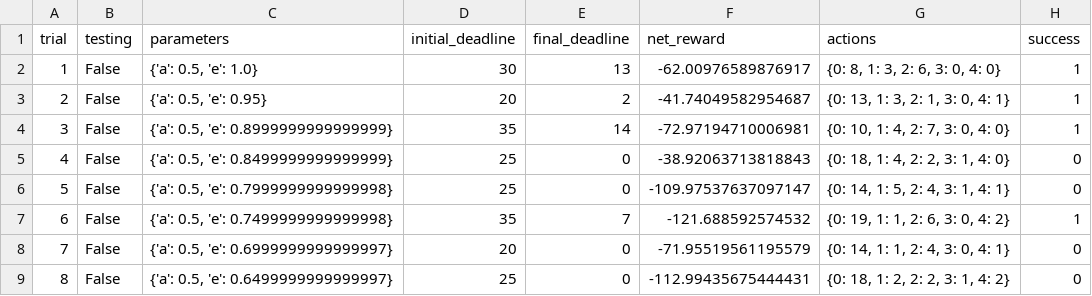
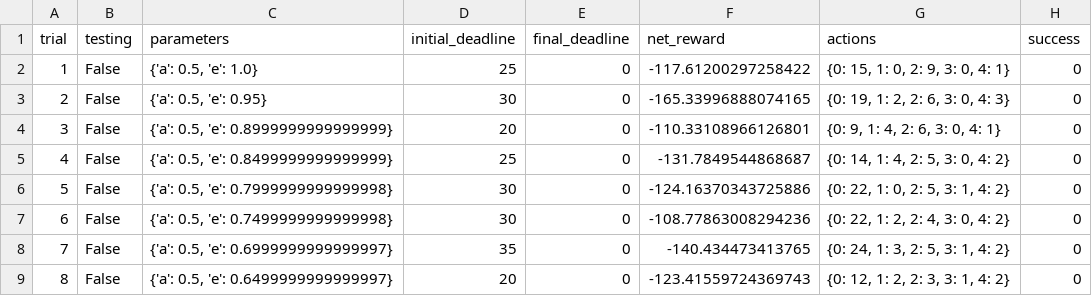
Before and after one commit to rachitagrawal/smartcab, a CSV file: logs/sim_default-learning.csv, drawn as a sheet; only a part is shown; the diff covers the shown part only.

```diff
--- a/logs/sim_default-learning.csv
+++ b/logs/sim_default-learning.csv
@@ -1,9 +1,9 @@
 trial,testing,parameters,initial_deadline,final_deadline,net_reward,actions,success
-1,False,"{'a': 0.5, 'e': 1.0}",30,13,-62.00976589876917,"{0: 8, 1: 3, 2: 6, 3: 0, 4: 0}",1
-2,False,"{'a': 0.5, 'e': 0.95}",20,2,-41.74049582954687,"{0: 13, 1: 3, 2: 1, 3: 0, 4: 1}",1
-3,False,"{'a': 0.5, 'e': 0.8999999999999999}",35,14,-72.97194710006981,"{0: 10, 1: 4, 2: 7, 3: 0, 4: 0}",1
-4,False,"{'a': 0.5, 'e': 0.8499999999999999}",25,0,-38.92063713818843,"{0: 18, 1: 4, 2: 2, 3: 1, 4: 0}",0
-5,False,"{'a': 0.5, 'e': 0.7999999999999998}",25,0,-109.97537637097147,"{0: 14, 1: 5, 2: 4, 3: 1, 4: 1}",0
-6,False,"{'a': 0.5, 'e': 0.7499999999999998}",35,7,-121.688592574532,"{0: 19, 1: 1, 2: 6, 3: 0, 4: 2}",1
-7,False,"{'a': 0.5, 'e': 0.6999999999999997}",20,0,-71.95519561195579,"{0: 14, 1: 1, 2: 4, 3: 0, 4: 1}",0
-8,False,"{'a': 0.5, 'e': 0.6499999999999997}",25,0,-112.99435675444431,"{0: 18, 1: 2, 2: 2, 3: 1, 4: 2}",0
+1,False,"{'a': 0.5, 'e': 1.0}",25,0,-117.61200297258422,"{0: 15, 1: 0, 2: 9, 3: 0, 4: 1}",0
+2,False,"{'a': 0.5, 'e': 0.95}",30,0,-165.33996888074165,"{0: 19, 1: 2, 2: 6, 3: 0, 4: 3}",0
+3,False,"{'a': 0.5, 'e': 0.8999999999999999}",20,0,-110.33108966126801,"{0: 9, 1: 4, 2: 6, 3: 0, 4: 1}",0
+4,False,"{'a': 0.5, 'e': 0.8499999999999999}",25,0,-131.7849544868687,"{0: 14, 1: 4, 2: 5, 3: 0, 4: 2}",0
+5,False,"{'a': 0.5, 'e': 0.7999999999999998}",30,0,-124.16370343725886,"{0: 22, 1: 0, 2: 5, 3: 1, 4: 2}",0
+6,False,"{'a': 0.5, 'e': 0.7499999999999998}",30,0,-108.77863008294236,"{0: 22, 1: 2, 2: 4, 3: 0, 4: 2}",0
+7,False,"{'a': 0.5, 'e': 0.6999999999999997}",35,0,-140.434473413765,"{0: 24, 1: 3, 2: 5, 3: 1, 4: 2}",0
+8,False,"{'a': 0.5, 'e': 0.6499999999999997}",20,0,-123.41559724369743,"{0: 12, 1: 2, 2: 3, 3: 1, 4: 2}",0
```
Also changed, not shown: 80 edited cells elsewhere in this file, 3 other files.
